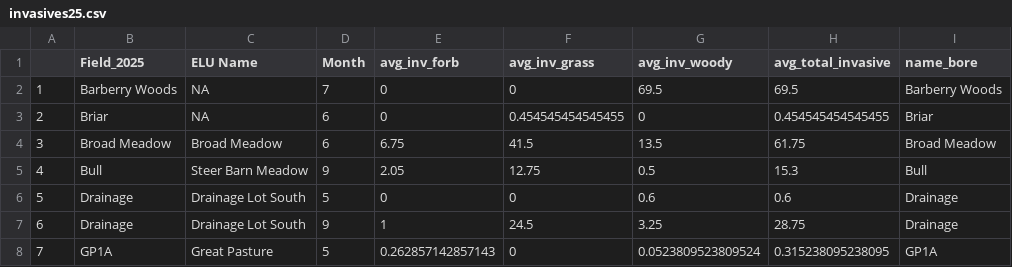
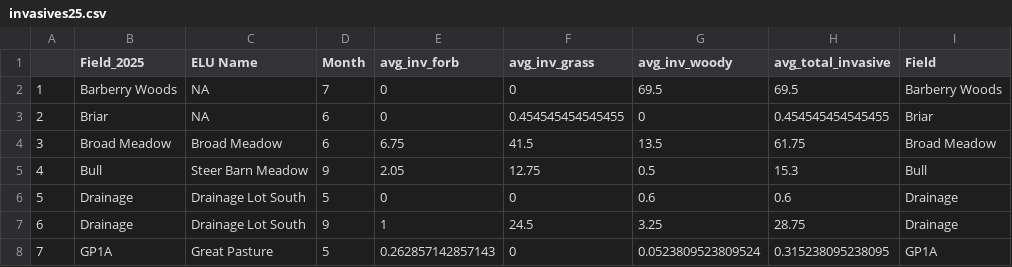
Before and after one commit to alejandrobrambila/vegetation, a CSV file: invasives25.csv, drawn as a sheet; only a part is shown.

Commit message:
field rating stuff

```diff
--- a/invasives25.csv
+++ b/invasives25.csv
@@ -1,2 +1,2 @@
-"","Field_2025","ELU Name","Month","avg_inv_forb","avg_inv_grass","avg_inv_woody","avg_total_invasive","name_bore"
+"","Field_2025","ELU Name","Month","avg_inv_forb","avg_inv_grass","avg_inv_woody","avg_total_invasive","Field"
 "1","Barberry Woods",NA,7,0,0,69.5,69.5,"Barberry Woods"
```
Also changed, not shown: 19 other files.
